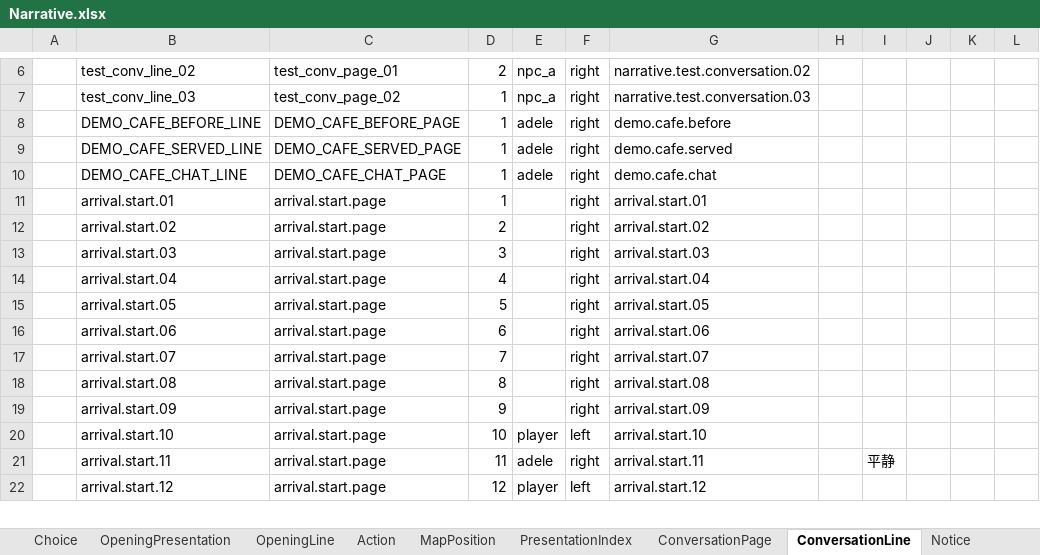
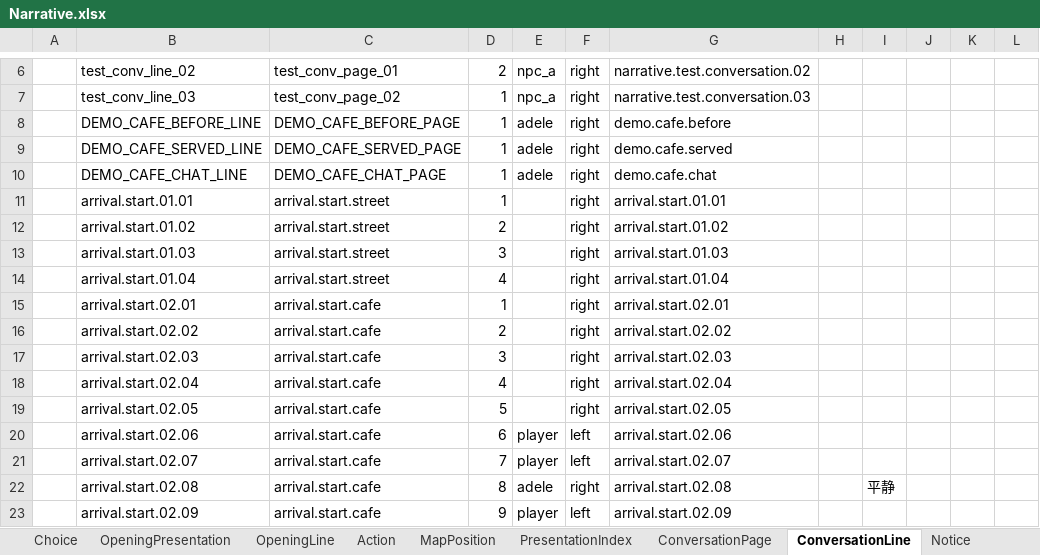
Before and after one commit to Alt-love-F4/juguangdeng2026, an Excel workbook: Assets/ConfigTables/Data/Narrative/Narrative.xlsx, sheet ConversationLine, drawn as a sheet; only a part is shown, gaps mark what is left out; values as stored, in another font and other column widths than the file's, no borders; removed rows and columns are numbered as before the commit, all else as after; the diff covers the shown part only; the diff names each change by its address in the sheet, - before the commit and + after, or states it on an @@ line.

```diff
--- a/Assets/ConfigTables/Data/Narrative/Narrative.xlsx (sheet ConversationLine)
+++ b/Assets/ConfigTables/Data/Narrative/Narrative.xlsx (sheet ConversationLine)
+row 11:  | arrival.start.01.01 | arrival.start.street | 1 |  | right | arrival.start.01.01
+row 12:  | arrival.start.01.02 | arrival.start.street | 2 |  | right | arrival.start.01.02
+row 13:  | arrival.start.01.03 | arrival.start.street | 3 |  | right | arrival.start.01.03
+row 14:  | arrival.start.01.04 | arrival.start.street | 4 |  | right | arrival.start.01.04
-B15: arrival.start.01
+B15: arrival.start.02.01
-C15:C19: arrival.start.page
+C15:C19: arrival.start.cafe
-G15: arrival.start.01
+G15: arrival.start.02.01
-B16: arrival.start.02
+B16: arrival.start.02.02
-G16: arrival.start.02
+G16: arrival.start.02.02
-B17: arrival.start.03
+B17: arrival.start.02.03
-G17: arrival.start.03
+G17: arrival.start.02.03
-B18: arrival.start.04
+B18: arrival.start.02.04
-G18: arrival.start.04
+G18: arrival.start.02.04
-B19: arrival.start.05
+B19: arrival.start.02.05
-G19: arrival.start.05
+G19: arrival.start.02.05
-row 16:  | arrival.start.06 | arrival.start.page | 6 |  | right | arrival.start.06
-row 17:  | arrival.start.07 | arrival.start.page | 7 |  | right | arrival.start.07
-row 18:  | arrival.start.08 | arrival.start.page | 8 |  | right | arrival.start.08
-row 19:  | arrival.start.09 | arrival.start.page | 9 |  | right | arrival.start.09
-B20: arrival.start.10
+B20: arrival.start.02.06
-C20: arrival.start.page
+C20: arrival.start.cafe
-D20: 10
+D20: 6
-G20: arrival.start.10
+G20: arrival.start.02.06
+row 21:  | arrival.start.02.07 | arrival.start.cafe | 7 | player | left | arrival.start.02.07
-B22: arrival.start.11
+B22: arrival.start.02.08
-C22:C23: arrival.start.page
+C22:C23: arrival.start.cafe
-D22: 11
+D22: 8
-G22: arrival.start.11
+G22: arrival.start.02.08
-B23: arrival.start.12
+B23: arrival.start.02.09
-D23: 12
+D23: 9
-G23: arrival.start.12
+G23: arrival.start.02.09
```
Also changed, not shown: 12 added rows, 2 removed rows and 82 edited cells elsewhere in this sheet, sheet ConversationPage, sheet SetupParams, sheet Template, sheet Result, Assets/ConfigTables/Data/Shared/Text.xlsx, 16 other files.
